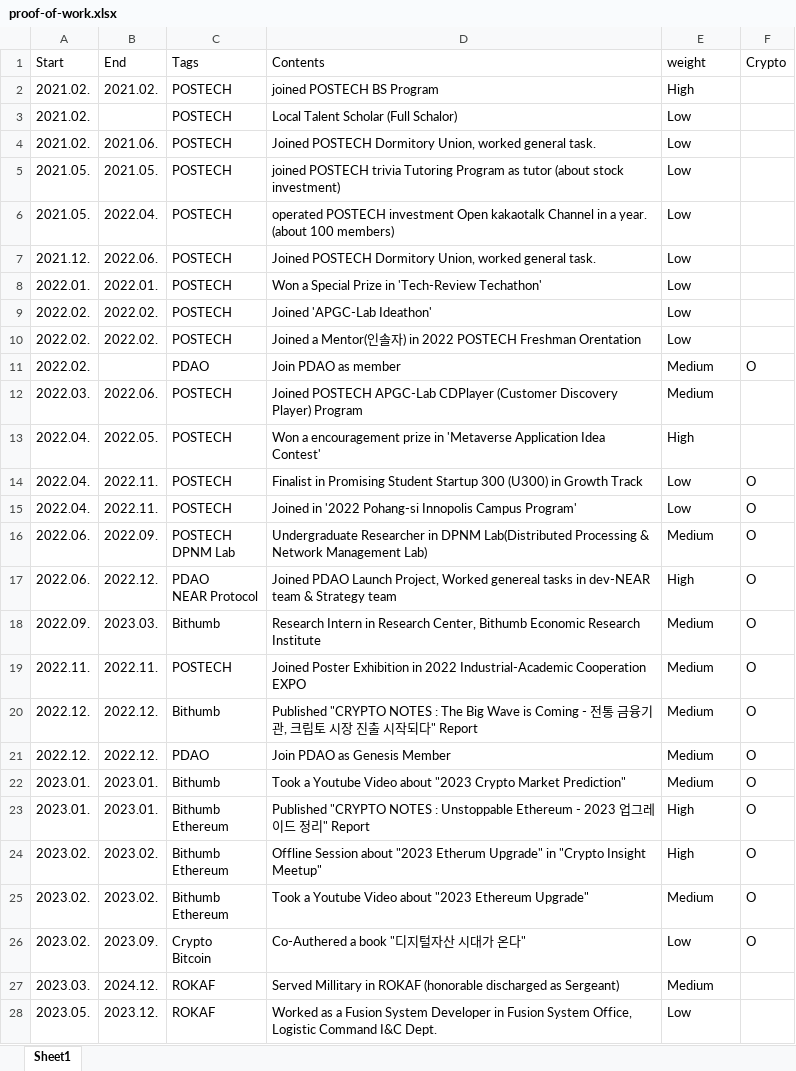
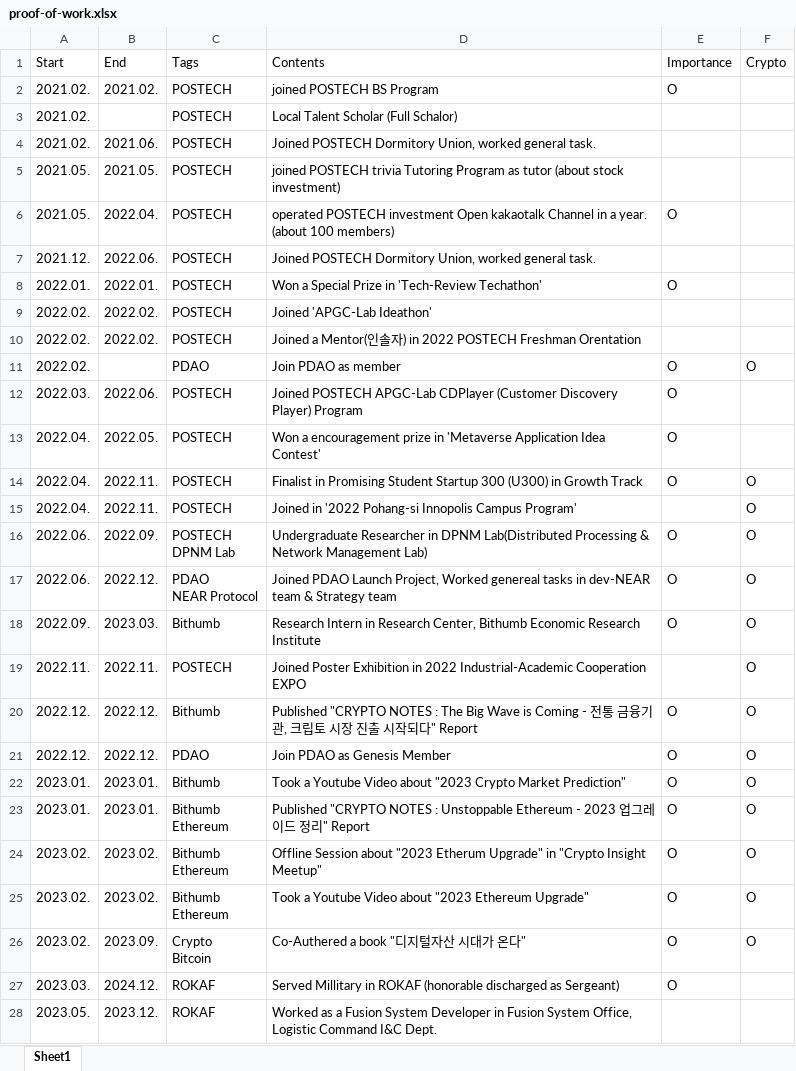
Before and after one commit to Basten1209/Basten1209.github.io, an Excel workbook: data/proof-of-work.xlsx, sheet Sheet1, drawn as a sheet; only a part is shown; values as stored, in another font and other column widths than the file's, no borders; the diff covers the shown part only; the diff names each change by its address in the sheet, - before the commit and + after, or states it on an @@ line.

Commit message:
docs : update xlsx file

```diff
--- a/data/proof-of-work.xlsx (sheet Sheet1)
+++ b/data/proof-of-work.xlsx (sheet Sheet1)
-E1: weight
+E1: Importance
-E2 (Importance): High
+E2 (Importance): O
-E3:E5 (Importance): Low
+E3:E5 (Importance): (empty)
-E6 (Importance): Low
+E6 (Importance): O
-E7 (Importance): Low
+E7 (Importance): (empty)
-E8 (Importance): Low
+E8 (Importance): O
-E9:E10 (Importance): Low
+E9:E10 (Importance): (empty)
-E11:E12 (Importance): Medium
+E11:E12 (Importance): O
-E13 (Importance): High
+E13 (Importance): O
-E14 (Importance): Low
+E14 (Importance): O
-E15 (Importance): Low
+E15 (Importance): (empty)
-E16 (Importance): Medium
+E16 (Importance): O
-E17 (Importance): High
+E17 (Importance): O
-E18 (Importance): Medium
+E18 (Importance): O
-E19 (Importance): Medium
+E19 (Importance): (empty)
-E20:E22 (Importance): Medium
+E20:E22 (Importance): O
-E23:E24 (Importance): High
+E23:E24 (Importance): O
-E25 (Importance): Medium
+E25 (Importance): O
-E26 (Importance): Low
+E26 (Importance): O
-E27 (Importance): Medium
+E27 (Importance): O
-E28 (Importance): Low
+E28 (Importance): (empty)
```
Also changed, not shown: 33 edited cells elsewhere in this sheet.
